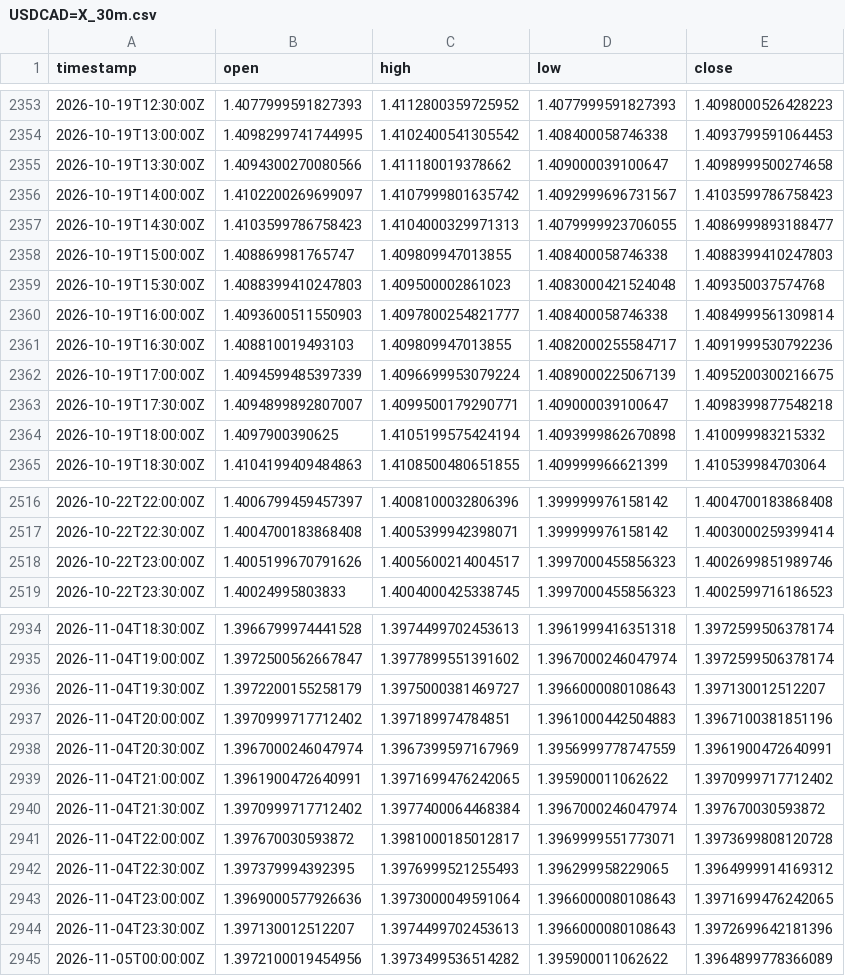
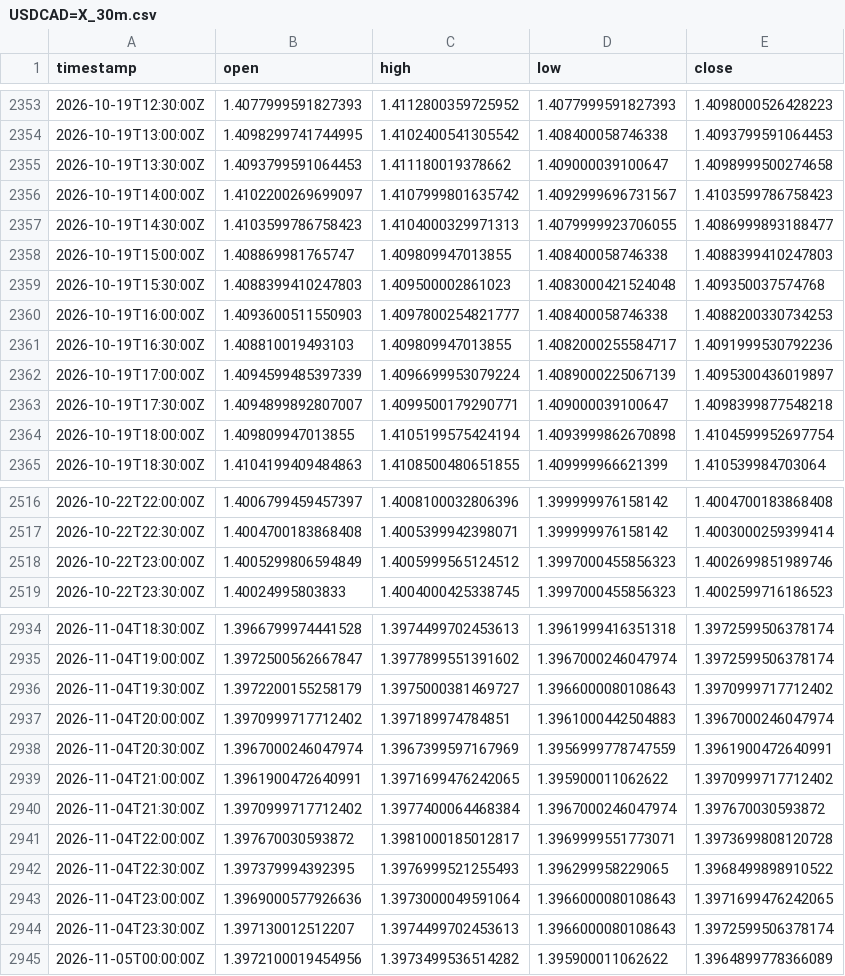
Before and after one commit to robelabraham1219-cmyk/institutional-trading-dashboard, a CSV file: data/USDCAD=X_30m.csv, drawn as a sheet; only a part is shown, gaps mark what is left out; the diff covers the shown part only.

```diff
--- a/data/USDCAD=X_30m.csv
+++ b/data/USDCAD=X_30m.csv
@@ -2354,3 +2354,3 @@ timestamp,open,high,low,close
 2026-10-19T13:00:00Z,1.4098299741744995,1.4102400541305542,1.408400058746338,1.4093799591064453
-2026-10-19T13:30:00Z,1.4094300270080566,1.411180019378662,1.409000039100647,1.4098999500274658
+2026-10-19T13:30:00Z,1.4093799591064453,1.411180019378662,1.409000039100647,1.4098999500274658
 2026-10-19T14:00:00Z,1.4102200269699097,1.4107999801635742,1.4092999696731567,1.4103599786758423
@@ -2359,7 +2359,7 @@ timestamp,open,high,low,close
 2026-10-19T15:30:00Z,1.4088399410247803,1.409500002861023,1.4083000421524048,1.409350037574768
-2026-10-19T16:00:00Z,1.4093600511550903,1.4097800254821777,1.408400058746338,1.4084999561309814
+2026-10-19T16:00:00Z,1.4093600511550903,1.4097800254821777,1.408400058746338,1.4088200330734253
 2026-10-19T16:30:00Z,1.408810019493103,1.409809947013855,1.4082000255584717,1.4091999530792236
-2026-10-19T17:00:00Z,1.4094599485397339,1.4096699953079224,1.4089000225067139,1.4095200300216675
+2026-10-19T17:00:00Z,1.4094599485397339,1.4096699953079224,1.4089000225067139,1.4095300436019897
 2026-10-19T17:30:00Z,1.4094899892807007,1.4099500179290771,1.409000039100647,1.4098399877548218
-2026-10-19T18:00:00Z,1.4097900390625,1.4105199575424194,1.4093999862670898,1.410099983215332
+2026-10-19T18:00:00Z,1.409809947013855,1.4105199575424194,1.4093999862670898,1.4104599952697754
 2026-10-19T18:30:00Z,1.4104199409484863,1.4108500480651855,1.409999966621399,1.410539984703064
@@ -2517,3 +2517,3 @@ timestamp,open,high,low,close
 2026-10-22T22:30:00Z,1.4004700183868408,1.4005399942398071,1.399999976158142,1.4003000259399414
-2026-10-22T23:00:00Z,1.4005199670791626,1.4005600214004517,1.3997000455856323,1.4002699851989746
+2026-10-22T23:00:00Z,1.4005299806594849,1.4005999565124512,1.3997000455856323,1.4002699851989746
 2026-10-22T23:30:00Z,1.40024995803833,1.4004000425338745,1.3997000455856323,1.4002599716186523
@@ -2935,4 +2935,4 @@ timestamp,open,high,low,close
 2026-11-04T19:00:00Z,1.3972500562667847,1.3977899551391602,1.3967000246047974,1.3972599506378174
-2026-11-04T19:30:00Z,1.3972200155258179,1.3975000381469727,1.3966000080108643,1.397130012512207
-2026-11-04T20:00:00Z,1.3970999717712402,1.397189974784851,1.3961000442504883,1.3967100381851196
+2026-11-04T19:30:00Z,1.3972200155258179,1.3975000381469727,1.3966000080108643,1.3970999717712402
+2026-11-04T20:00:00Z,1.3970999717712402,1.397189974784851,1.3961000442504883,1.3967000246047974
 2026-11-04T20:30:00Z,1.3967000246047974,1.3967399597167969,1.3956999778747559,1.3961900472640991
@@ -2941,5 +2941,5 @@ timestamp,open,high,low,close
 2026-11-04T22:00:00Z,1.397670030593872,1.3981000185012817,1.3969999551773071,1.3973699808120728
-2026-11-04T22:30:00Z,1.397379994392395,1.3976999521255493,1.396299958229065,1.3964999914169312
+2026-11-04T22:30:00Z,1.397379994392395,1.3976999521255493,1.396299958229065,1.3968499898910522
 2026-11-04T23:00:00Z,1.3969000577926636,1.3973000049591064,1.3966000080108643,1.3971699476242065
-2026-11-04T23:30:00Z,1.397130012512207,1.3974499702453613,1.3966000080108643,1.3972699642181396
+2026-11-04T23:30:00Z,1.397130012512207,1.3974499702453613,1.3966000080108643,1.3972599506378174
 2026-11-05T00:00:00Z,1.3972100019454956,1.3973499536514282,1.395900011062622,1.3964899778366089
```
Also changed, not shown: 43 edited cells elsewhere in this file, data/EURUSD=X_30m.csv, data/GBPUSD=X_30m.csv, 9 other files.
